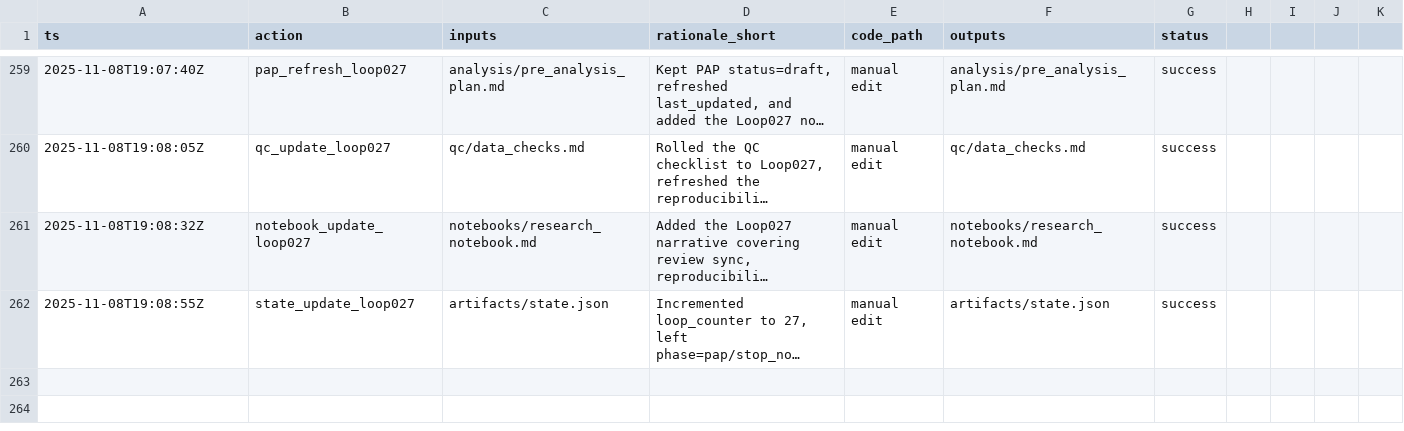
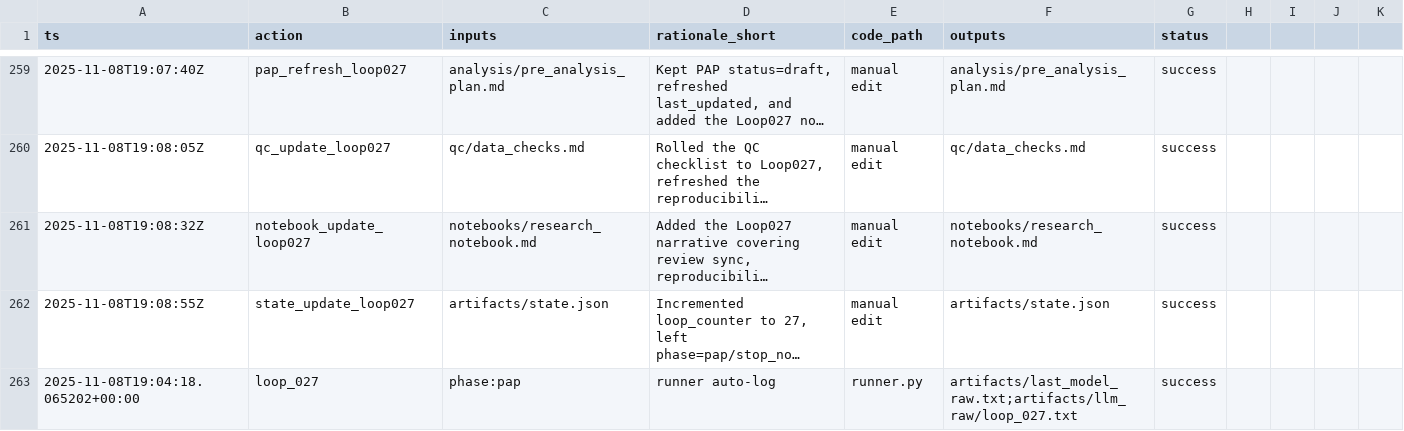
Before and after one commit to whp-wessel/ai_scientist, a CSV file: experiment_4b_aella_extensive_direct_edits_not_json/analysis/decision_log.csv, drawn as a sheet; only a part is shown, gaps mark what is left out; long unchanged cells end in …; the diff names each change by its address in the sheet, - before the commit and + after, or states it on an @@ line.

Commit message:
chore: loop_027

```diff
--- a/experiment_4b_aella_extensive_direct_edits_not_json/analysis/decision_log.csv
+++ b/experiment_4b_aella_extensive_direct_edits_not_json/analysis/decision_log.csv
+row 263: 2025-11-08T19:04:18.065202+00:00 | loop_027 | phase:pap | runner auto-log | runner.py | artifacts/last_model_raw.txt;artifacts/llm_raw/loop_027.txt | success
```
Also changed, not shown: 1 other file.
